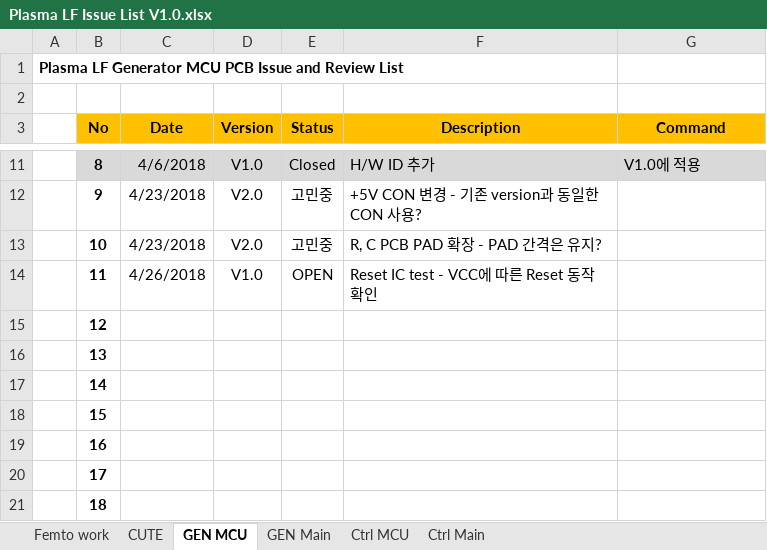
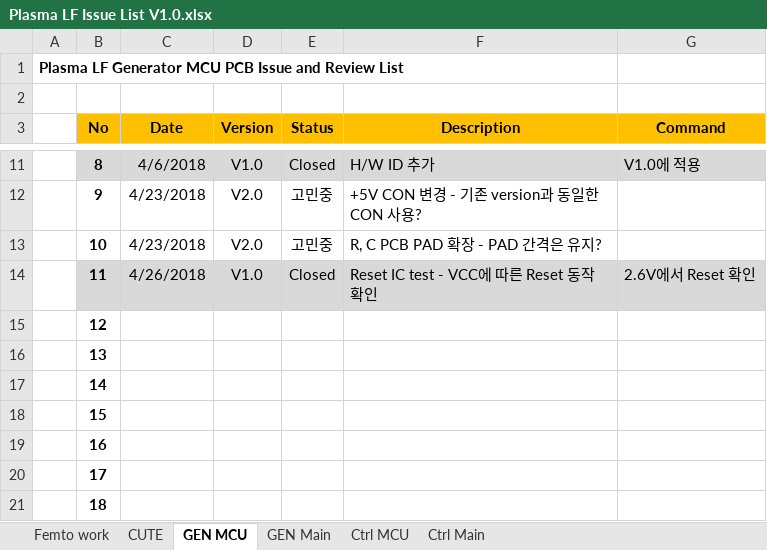
Before and after one commit to ArvidJoung/Plasma_LF, an Excel workbook: Plasma LF Issue List V1.0.xlsx, sheet GEN MCU, drawn as a sheet; only a part is shown, gaps mark what is left out; values as stored, in another font and other column widths than the file's, no borders; the diff names each change by its address in the sheet, - before the commit and + after, or states it on an @@ line.

```diff
--- a/Plasma LF Issue List V1.0.xlsx (sheet GEN MCU)
+++ b/Plasma LF Issue List V1.0.xlsx (sheet GEN MCU)
-B14:G14 fill: none
+B14:G14 fill: #D9D9D9
-E14 (Status): OPEN
+E14 (Status): Closed
-G14 (Command): (empty)
+G14 (Command): 2.6V에서 Reset 확인
```
Also changed, not shown: sheet GEN Main, 1_LF_Generator_MCU/4_Review Data/Plasma_LF_GEN_MCU_Review data.xlsx.
